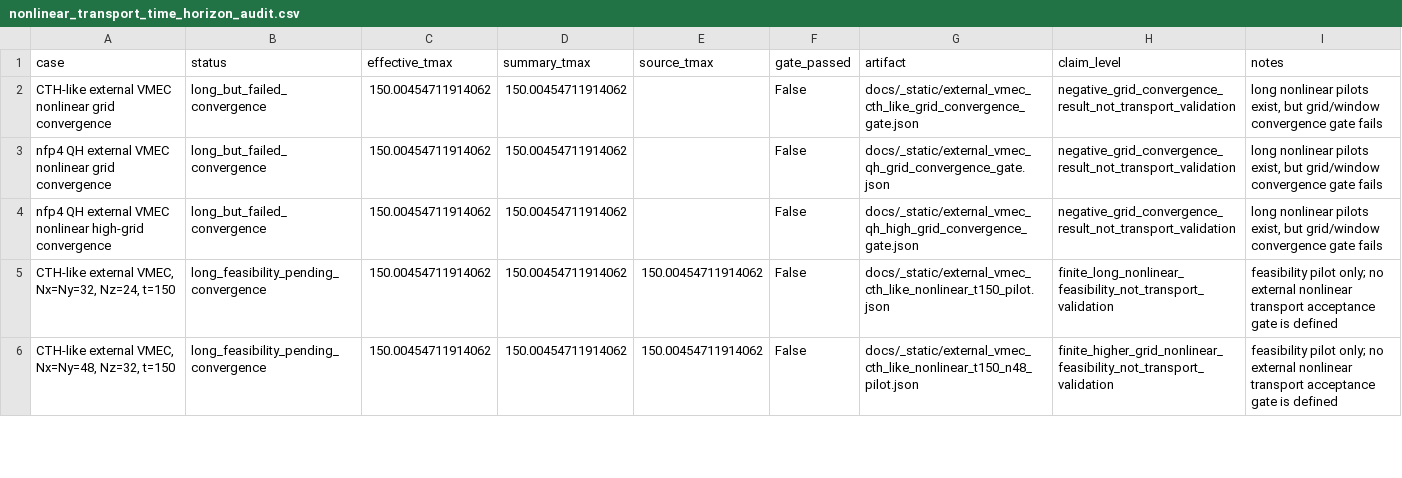
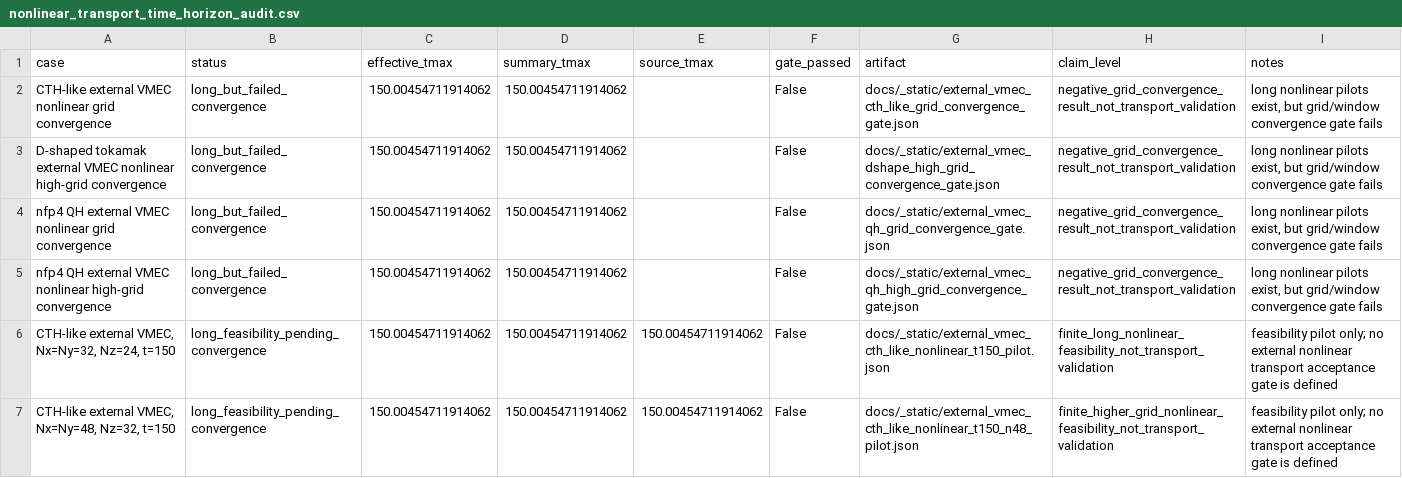
Before and after one commit to uwplasma/SPECTRAX-GK, a CSV file: docs/_static/nonlinear_transport_time_horizon_audit.csv, drawn as a sheet; only a part is shown; the diff covers the shown part only.

Commit message:
Add DSHAPE nonlinear convergence holdout

```diff
--- a/docs/_static/nonlinear_transport_time_horizon_audit.csv
+++ b/docs/_static/nonlinear_transport_time_horizon_audit.csv
@@ -2,2 +2,3 @@ case,status,effective_tmax,summary_tmax,source_tmax,gate_passed,artifact,claim_l
 CTH-like external VMEC nonlinear grid convergence,long_but_failed_convergence,150.00454711914062,150.00454711914062,,False,docs/_static/external_vmec_cth_like_grid_convergence_gate.json,negative_grid_convergence_result_not_transport_validation,"long nonlinear pilots exist, but grid/window convergence gate fails"
+D-shaped tokamak external VMEC nonlinear high-grid convergence,long_but_failed_convergence,150.00454711914062,150.00454711914062,,False,docs/_static/external_vmec_dshape_high_grid_convergence_gate.json,negative_grid_convergence_result_not_transport_validation,"long nonlinear pilots exist, but grid/window convergence gate fails"
 nfp4 QH external VMEC nonlinear grid convergence,long_but_failed_convergence,150.00454711914062,150.00454711914062,,False,docs/_static/external_vmec_qh_grid_convergence_gate.json,negative_grid_convergence_result_not_transport_validation,"long nonlinear pilots exist, but grid/window convergence gate fails"
```
Also changed, not shown: 7 added rows elsewhere in this file, docs/_static/open_research_lane_status.csv, 53 other files.
